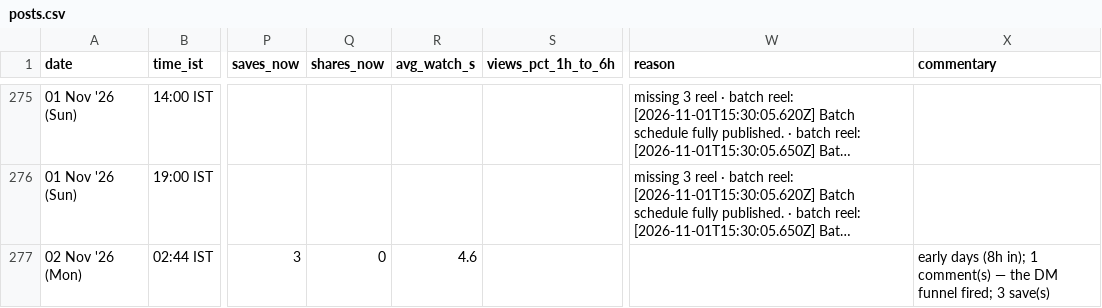
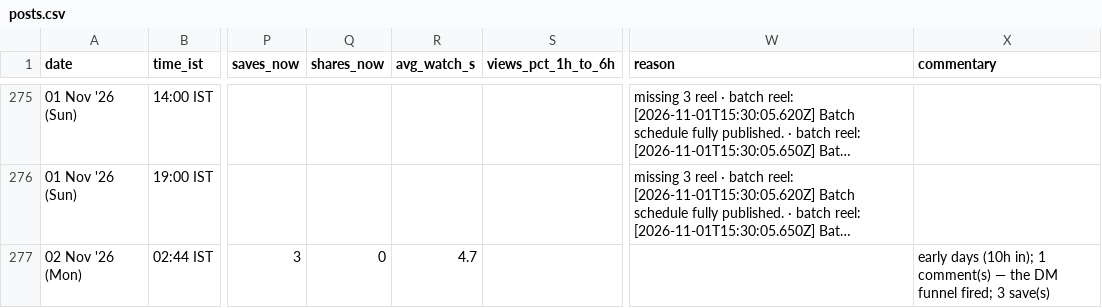
Before and after one commit to archit-akg13/architmittal.com, a CSV file: public/metrics/posts.csv, drawn as a sheet; only a part is shown, gaps mark what is left out; long unchanged cells end in …; the diff names each change by its address in the sheet, - before the commit and + after, or states it on an @@ line.

Commit message:
metrics: hourly snapshot [skip ci]

```diff
--- a/public/metrics/posts.csv
+++ b/public/metrics/posts.csv
-R277 (avg_watch_s): 4.6
+R277 (avg_watch_s): 4.7
-X277 (commentary): early days (8h in); 1…
+X277 (commentary): early days (10h in); 1…
```
Also changed, not shown: public/metrics/status.csv.
